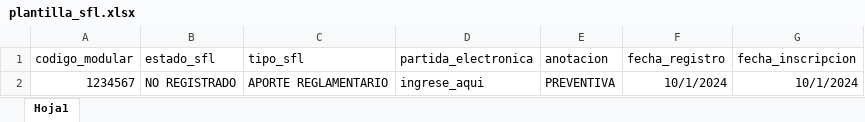
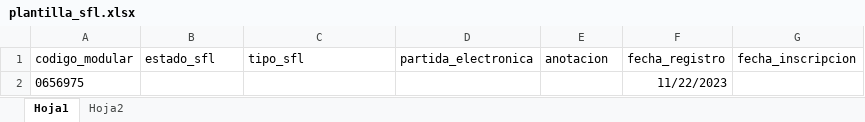
Before and after one commit to rRoblesr/sismore_v3, an Excel workbook: plantillas_excels/plantilla_sfl.xlsx, sheet Hoja1, drawn as a sheet; values as stored, in another font and other column widths than the file's, no borders; removed rows and columns are numbered as before the commit, all else as after; the diff names each change by its address in the sheet, - before the commit and + after, or states it on an @@ line.

```diff
--- a/plantillas_excels/plantilla_sfl.xlsx (sheet Hoja1)
+++ b/plantillas_excels/plantilla_sfl.xlsx (sheet Hoja1)
+sheet tab: Hoja2
-row 2: 1234567 | NO REGISTRADO | APORTE REGLAMENTARIO | ingrese_aqui | PREVENTIVA | 10/1/2024 | 10/1/2024
+row 2: 0656975 |  |  |  |  | 11/22/2023
```
Also changed, not shown: 2 other files.
